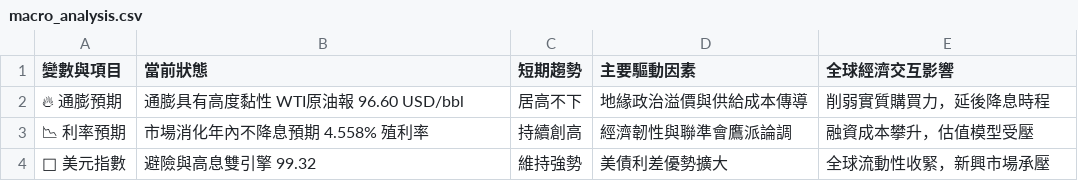
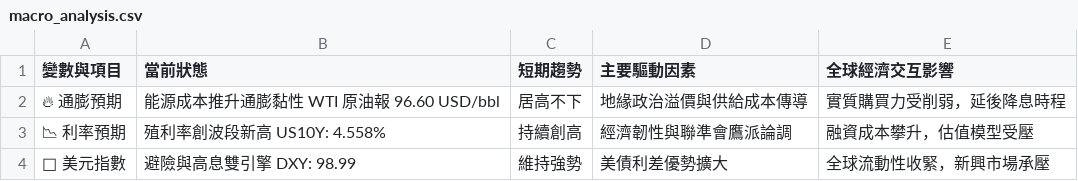
Before and after one commit to soga52-rgb/macro-dashboard, a CSV file: macro_analysis.csv, drawn as a sheet.

```diff
--- a/macro_analysis.csv
+++ b/macro_analysis.csv
@@ -1,4 +1,4 @@
 變數與項目,當前狀態,短期趨勢,主要驅動因素,全球經濟交互影響
-🔥 通膨預期,通膨具有高度黏性 WTI原油報 96.60 USD/bbl,居高不下,地緣政治溢價與供給成本傳導,削弱實質購買力，延後降息時程
-📉 利率預期,市場消化年內不降息預期 4.558% 殖利率,持續創高,經濟韌性與聯準會鷹派論調,融資成本攀升，估值模型受壓
-🦅 美元指數,避險與高息雙引擎 99.32,維持強勢,美債利差優勢擴大,全球流動性收緊，新興市場承壓
+🔥 通膨預期,能源成本推升通膨黏性 WTI 原油報 96.60 USD/bbl,居高不下,地緣政治溢價與供給成本傳導,實質購買力受削弱，延後降息時程
+📉 利率預期,殖利率創波段新高 US10Y: 4.558%,持續創高,經濟韌性與聯準會鷹派論調,融資成本攀升，估值模型受壓
+🦅 美元指數,避險與高息雙引擎 DXY: 98.99,維持強勢,美債利差優勢擴大,全球流動性收緊，新興市場承壓
```
Also changed, not shown: 3 other files.
